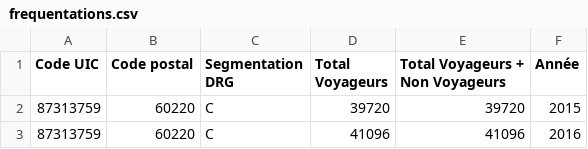
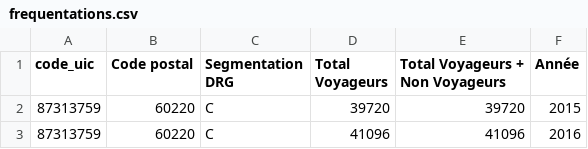
Before and after one commit to appollo30/DSIA_4101A-Analyse-des-donn-es-de-la-SNCF, a CSV file: data/processed/frequentations.csv, drawn as a sheet; only a part is shown.

Commit message:
treat_data fini

```diff
--- a/data/processed/frequentations.csv
+++ b/data/processed/frequentations.csv
@@ -1,2 +1,2 @@
-Code UIC,Code postal,Segmentation DRG,Total Voyageurs,Total Voyageurs + Non Voyageurs,Année
+code_uic,Code postal,Segmentation DRG,Total Voyageurs,Total Voyageurs + Non Voyageurs,Année
 87313759,60220,C,39720,39720,2015
```
Also changed, not shown: 5 other files.
